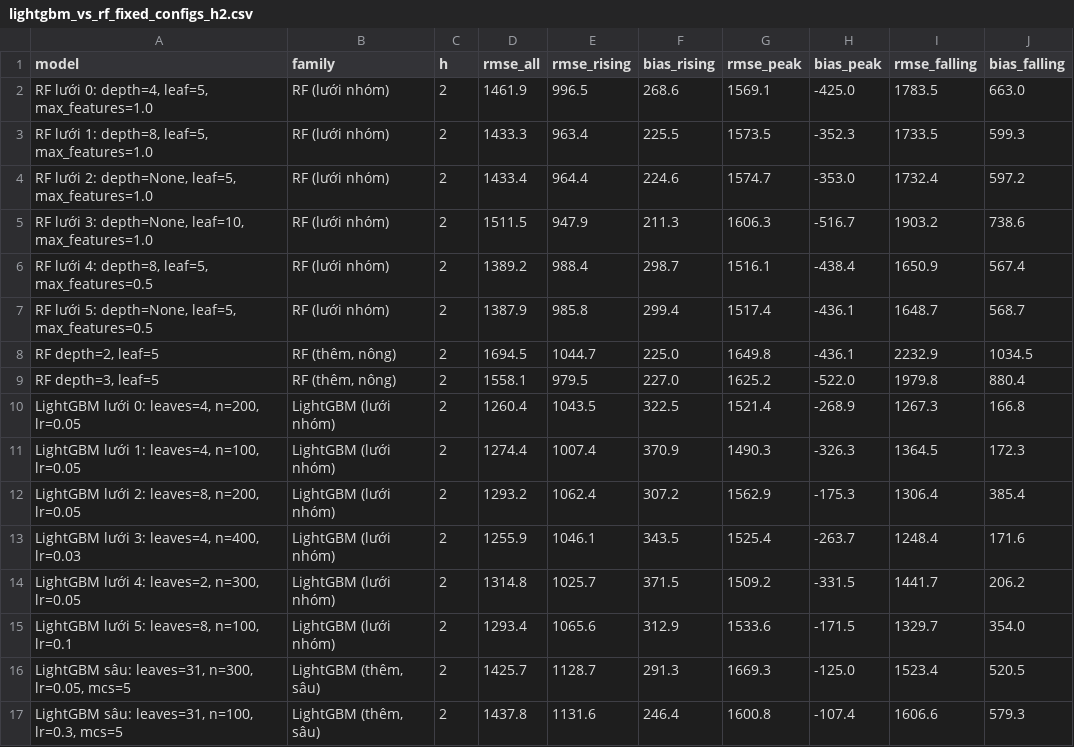
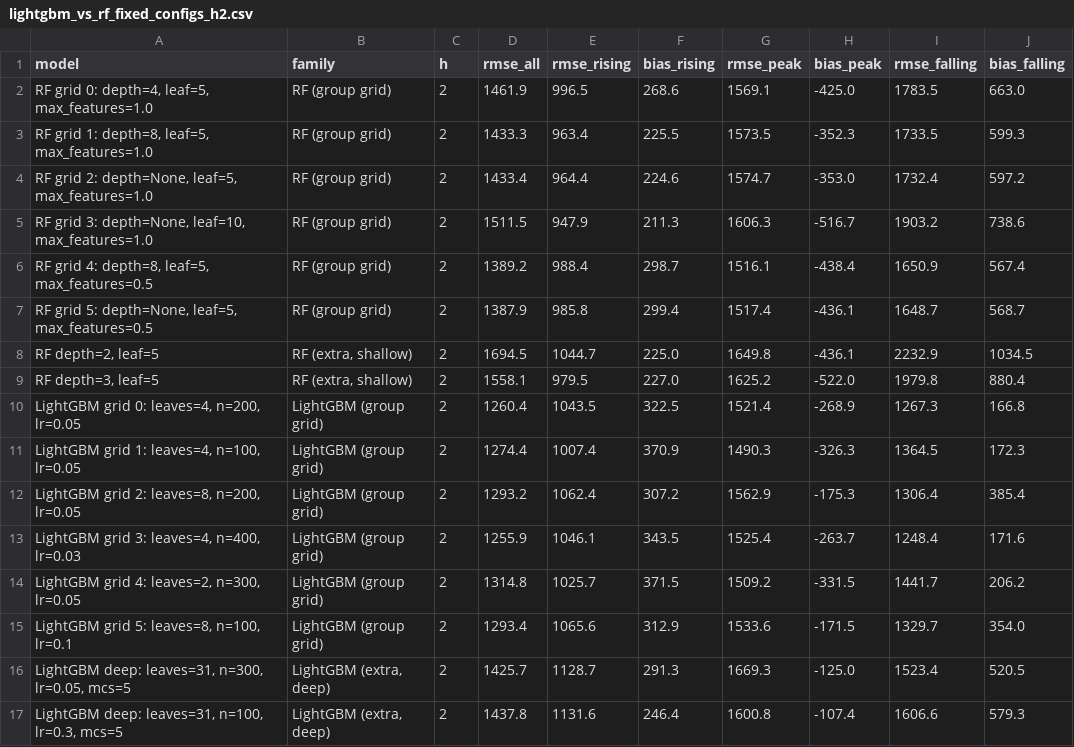
Before and after one commit to irvine-qn/Group03_STAT3013_R11, a CSV file: results/LightGBM/tables/lightgbm_vs_rf_fixed_configs_h2.csv, drawn as a sheet.

```diff
--- a/results/LightGBM/tables/lightgbm_vs_rf_fixed_configs_h2.csv
+++ b/results/LightGBM/tables/lightgbm_vs_rf_fixed_configs_h2.csv
@@ -1,17 +1,17 @@
 model,family,h,rmse_all,rmse_rising,bias_rising,rmse_peak,bias_peak,rmse_falling,bias_falling
-"RF lưới 0: depth=4, leaf=5, max_features=1.0",RF (lưới nhóm),2,1461.9,996.5,268.6,1569.1,-425.0,1783.5,663.0
-"RF lưới 1: depth=8, leaf=5, max_features=1.0",RF (lưới nhóm),2,1433.3,963.4,225.5,1573.5,-352.3,1733.5,599.3
-"RF lưới 2: depth=None, leaf=5, max_features=1.0",RF (lưới nhóm),2,1433.4,964.4,224.6,1574.7,-353.0,1732.4,597.2
-"RF lưới 3: depth=None, leaf=10, max_features=1.0",RF (lưới nhóm),2,1511.5,947.9,211.3,1606.3,-516.7,1903.2,738.6
-"RF lưới 4: depth=8, leaf=5, max_features=0.5",RF (lưới nhóm),2,1389.2,988.4,298.7,1516.1,-438.4,1650.9,567.4
-"RF lưới 5: depth=None, leaf=5, max_features=0.5",RF (lưới nhóm),2,1387.9,985.8,299.4,1517.4,-436.1,1648.7,568.7
-"RF depth=2, leaf=5","RF (thêm, nông)",2,1694.5,1044.7,225.0,1649.8,-436.1,2232.9,1034.5
-"RF depth=3, leaf=5","RF (thêm, nông)",2,1558.1,979.5,227.0,1625.2,-522.0,1979.8,880.4
-"LightGBM lưới 0: leaves=4, n=200, lr=0.05",LightGBM (lưới nhóm),2,1260.4,1043.5,322.5,1521.4,-268.9,1267.3,166.8
-"LightGBM lưới 1: leaves=4, n=100, lr=0.05",LightGBM (lưới nhóm),2,1274.4,1007.4,370.9,1490.3,-326.3,1364.5,172.3
-"LightGBM lưới 2: leaves=8, n=200, lr=0.05",LightGBM (lưới nhóm),2,1293.2,1062.4,307.2,1562.9,-175.3,1306.4,385.4
-"LightGBM lưới 3: leaves=4, n=400, lr=0.03",LightGBM (lưới nhóm),2,1255.9,1046.1,343.5,1525.4,-263.7,1248.4,171.6
-"LightGBM lưới 4: leaves=2, n=300, lr=0.05",LightGBM (lưới nhóm),2,1314.8,1025.7,371.5,1509.2,-331.5,1441.7,206.2
-"LightGBM lưới 5: leaves=8, n=100, lr=0.1",LightGBM (lưới nhóm),2,1293.4,1065.6,312.9,1533.6,-171.5,1329.7,354.0
-"LightGBM sâu: leaves=31, n=300, lr=0.05, mcs=5","LightGBM (thêm, sâu)",2,1425.7,1128.7,291.3,1669.3,-125.0,1523.4,520.5
-"LightGBM sâu: leaves=31, n=100, lr=0.3, mcs=5","LightGBM (thêm, sâu)",2,1437.8,1131.6,246.4,1600.8,-107.4,1606.6,579.3
+"RF grid 0: depth=4, leaf=5, max_features=1.0",RF (group grid),2,1461.9,996.5,268.6,1569.1,-425.0,1783.5,663.0
+"RF grid 1: depth=8, leaf=5, max_features=1.0",RF (group grid),2,1433.3,963.4,225.5,1573.5,-352.3,1733.5,599.3
+"RF grid 2: depth=None, leaf=5, max_features=1.0",RF (group grid),2,1433.4,964.4,224.6,1574.7,-353.0,1732.4,597.2
+"RF grid 3: depth=None, leaf=10, max_features=1.0",RF (group grid),2,1511.5,947.9,211.3,1606.3,-516.7,1903.2,738.6
+"RF grid 4: depth=8, leaf=5, max_features=0.5",RF (group grid),2,1389.2,988.4,298.7,1516.1,-438.4,1650.9,567.4
+"RF grid 5: depth=None, leaf=5, max_features=0.5",RF (group grid),2,1387.9,985.8,299.4,1517.4,-436.1,1648.7,568.7
+"RF depth=2, leaf=5","RF (extra, shallow)",2,1694.5,1044.7,225.0,1649.8,-436.1,2232.9,1034.5
+"RF depth=3, leaf=5","RF (extra, shallow)",2,1558.1,979.5,227.0,1625.2,-522.0,1979.8,880.4
+"LightGBM grid 0: leaves=4, n=200, lr=0.05",LightGBM (group grid),2,1260.4,1043.5,322.5,1521.4,-268.9,1267.3,166.8
+"LightGBM grid 1: leaves=4, n=100, lr=0.05",LightGBM (group grid),2,1274.4,1007.4,370.9,1490.3,-326.3,1364.5,172.3
+"LightGBM grid 2: leaves=8, n=200, lr=0.05",LightGBM (group grid),2,1293.2,1062.4,307.2,1562.9,-175.3,1306.4,385.4
+"LightGBM grid 3: leaves=4, n=400, lr=0.03",LightGBM (group grid),2,1255.9,1046.1,343.5,1525.4,-263.7,1248.4,171.6
+"LightGBM grid 4: leaves=2, n=300, lr=0.05",LightGBM (group grid),2,1314.8,1025.7,371.5,1509.2,-331.5,1441.7,206.2
+"LightGBM grid 5: leaves=8, n=100, lr=0.1",LightGBM (group grid),2,1293.4,1065.6,312.9,1533.6,-171.5,1329.7,354.0
+"LightGBM deep: leaves=31, n=300, lr=0.05, mcs=5","LightGBM (extra, deep)",2,1425.7,1128.7,291.3,1669.3,-125.0,1523.4,520.5
+"LightGBM deep: leaves=31, n=100, lr=0.3, mcs=5","LightGBM (extra, deep)",2,1437.8,1131.6,246.4,1600.8,-107.4,1606.6,579.3
```
Also changed, not shown: 5 other files.
